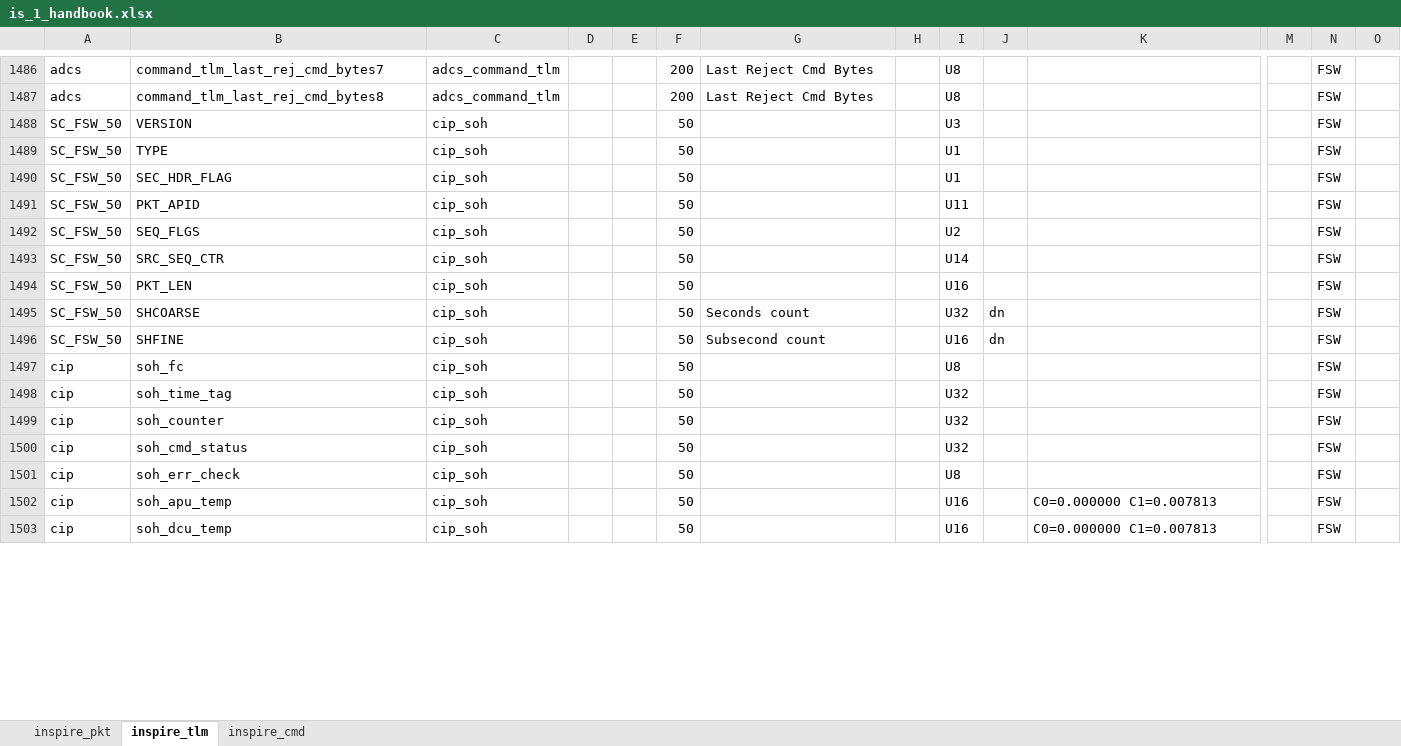
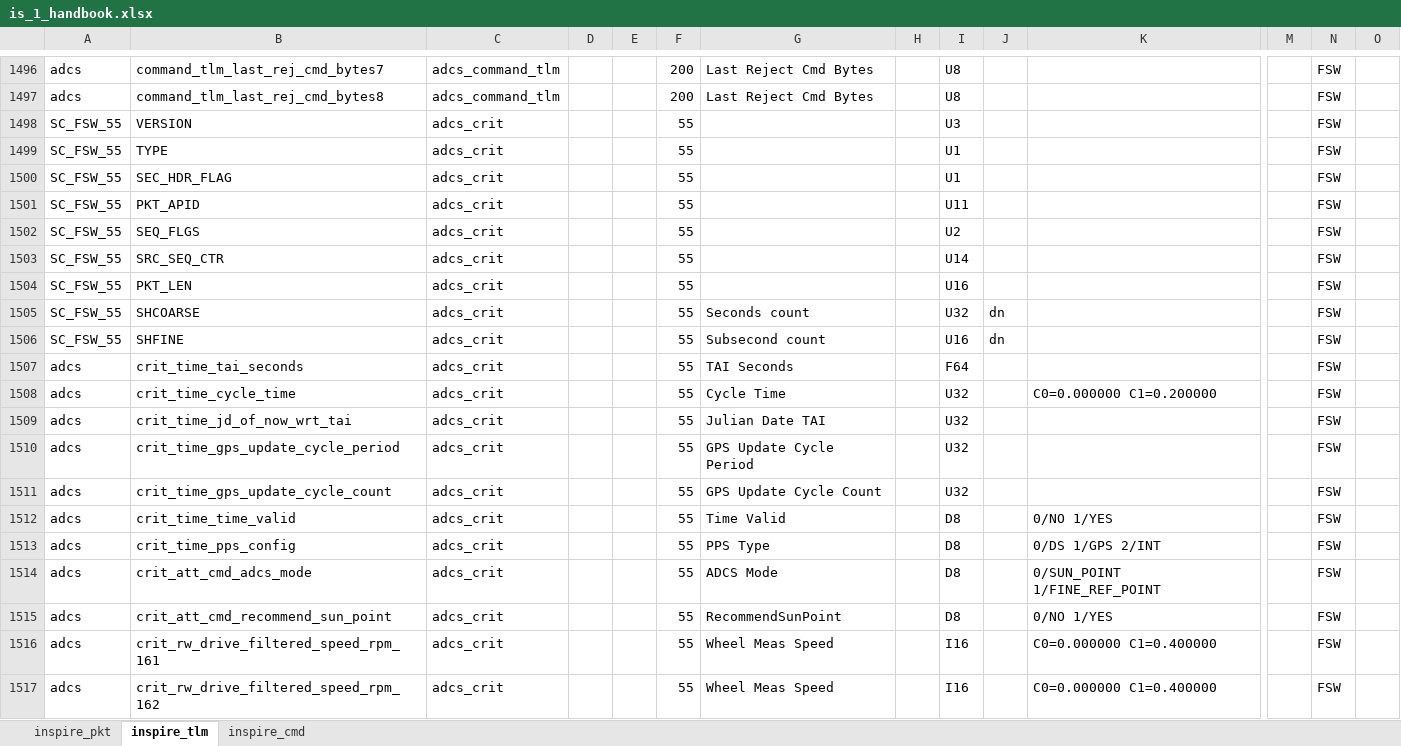
Before and after one commit to mayuresh159/IS1_Commissioning, an Excel workbook: is_1_handbook.xlsx, sheet inspire_tlm, drawn as a sheet; only a part is shown, gaps mark what is left out; the shorter side is filled out with more unchanged rows; values as stored, in another font and other column widths than the file's, no borders; rows hold the shown columns only; the diff covers the shown part only; the diff names each change by its address in the sheet, - before the commit and + after, or states it on an @@ line.

```diff
--- a/is_1_handbook.xlsx (sheet inspire_tlm)
+++ b/is_1_handbook.xlsx (sheet inspire_tlm)
+row 1498: SC_FSW_55 | VERSION | adcs_crit |  |  | 55 |  |  | U3 |  |  |  | FSW
+row 1499: SC_FSW_55 | TYPE | adcs_crit |  |  | 55 |  |  | U1 |  |  |  | FSW
+row 1500: SC_FSW_55 | SEC_HDR_FLAG | adcs_crit |  |  | 55 |  |  | U1 |  |  |  | FSW
+row 1501: SC_FSW_55 | PKT_APID | adcs_crit |  |  | 55 |  |  | U11 |  |  |  | FSW
+row 1502: SC_FSW_55 | SEQ_FLGS | adcs_crit |  |  | 55 |  |  | U2 |  |  |  | FSW
+row 1503: SC_FSW_55 | SRC_SEQ_CTR | adcs_crit |  |  | 55 |  |  | U14 |  |  |  | FSW
+row 1504: SC_FSW_55 | PKT_LEN | adcs_crit |  |  | 55 |  |  | U16 |  |  |  | FSW
+row 1505: SC_FSW_55 | SHCOARSE | adcs_crit |  |  | 55 | Seconds count |  | U32 | dn |  |  | FSW
+row 1506: SC_FSW_55 | SHFINE | adcs_crit |  |  | 55 | Subsecond count |  | U16 | dn |  |  | FSW
+row 1507: adcs | crit_time_tai_seconds | adcs_crit |  |  | 55 | TAI Seconds |  | F64 |  |  |  | FSW
+row 1508: adcs | crit_time_cycle_time | adcs_crit |  |  | 55 | Cycle Time |  | U32 |  | C0=0.000000 C1=0.200000 |  | FSW
+row 1509: adcs | crit_time_jd_of_now_wrt_tai | adcs_crit |  |  | 55 | Julian Date TAI |  | U32 |  |  |  | FSW
+row 1510: adcs | crit_time_gps_update_cycle_period | adcs_crit |  |  | 55 | GPS Update Cycle Period |  | U32 |  |  |  | FSW
+row 1511: adcs | crit_time_gps_update_cycle_count | adcs_crit |  |  | 55 | GPS Update Cycle Count |  | U32 |  |  |  | FSW
+row 1512: adcs | crit_time_time_valid | adcs_crit |  |  | 55 | Time Valid |  | D8 |  | 0/NO 1/YES |  | FSW
+row 1513: adcs | crit_time_pps_config | adcs_crit |  |  | 55 | PPS Type |  | D8 |  | 0/DS 1/GPS 2/INT |  | FSW
+row 1514: adcs | crit_att_cmd_adcs_mode | adcs_crit |  |  | 55 | ADCS Mode |  | D8 |  | 0/SUN_POINT 1/FINE_REF_POINT |  | FSW
+row 1515: adcs | crit_att_cmd_recommend_sun_point | adcs_crit |  |  | 55 | RecommendSunPoint |  | D8 |  | 0/NO 1/YES |  | FSW
+row 1516: adcs | crit_rw_drive_filtered_speed_rpm_161 | adcs_crit |  |  | 55 | Wheel Meas Speed |  | I16 |  | C0=0.000000 C1=0.400000 |  | FSW
+row 1517: adcs | crit_rw_drive_filtered_speed_rpm_162 | adcs_crit |  |  | 55 | Wheel Meas Speed |  | I16 |  | C0=0.000000 C1=0.400000 |  | FSW
```
Also changed, not shown: 73 added rows and 91 edited cells elsewhere in this sheet, sheet inspire_cmd, sheet inspire_pkt, 8 other files.
